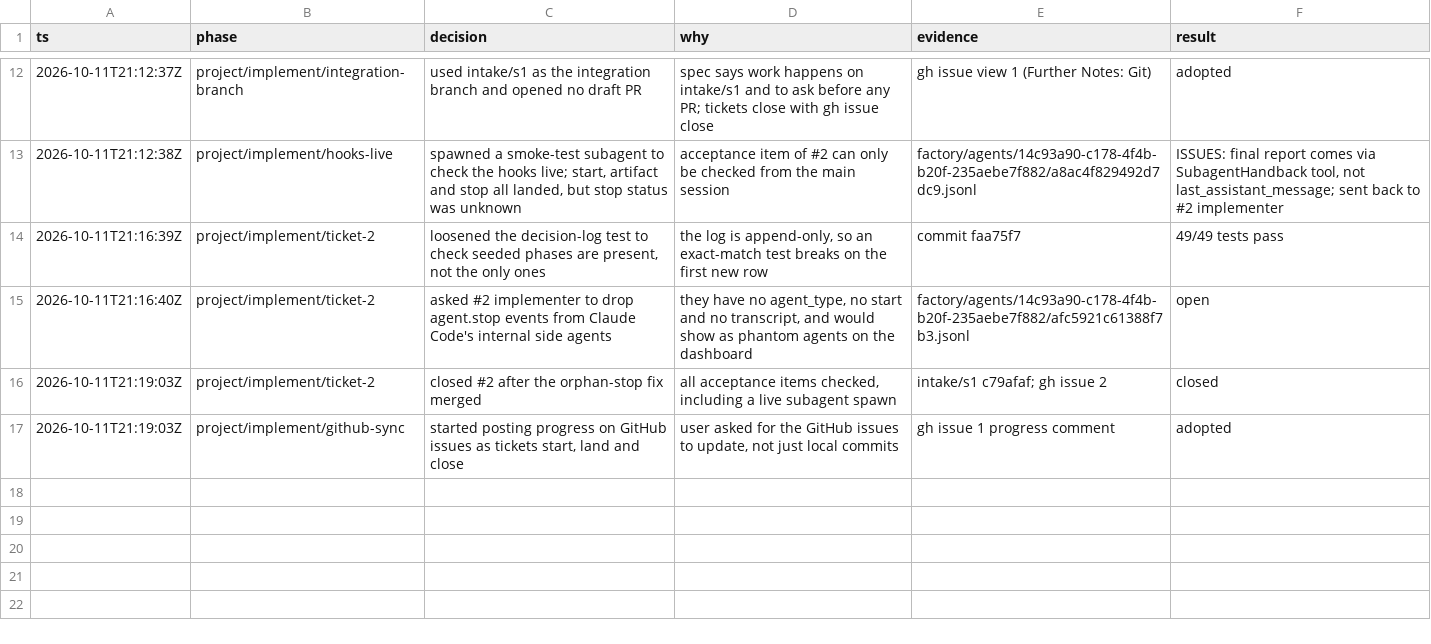
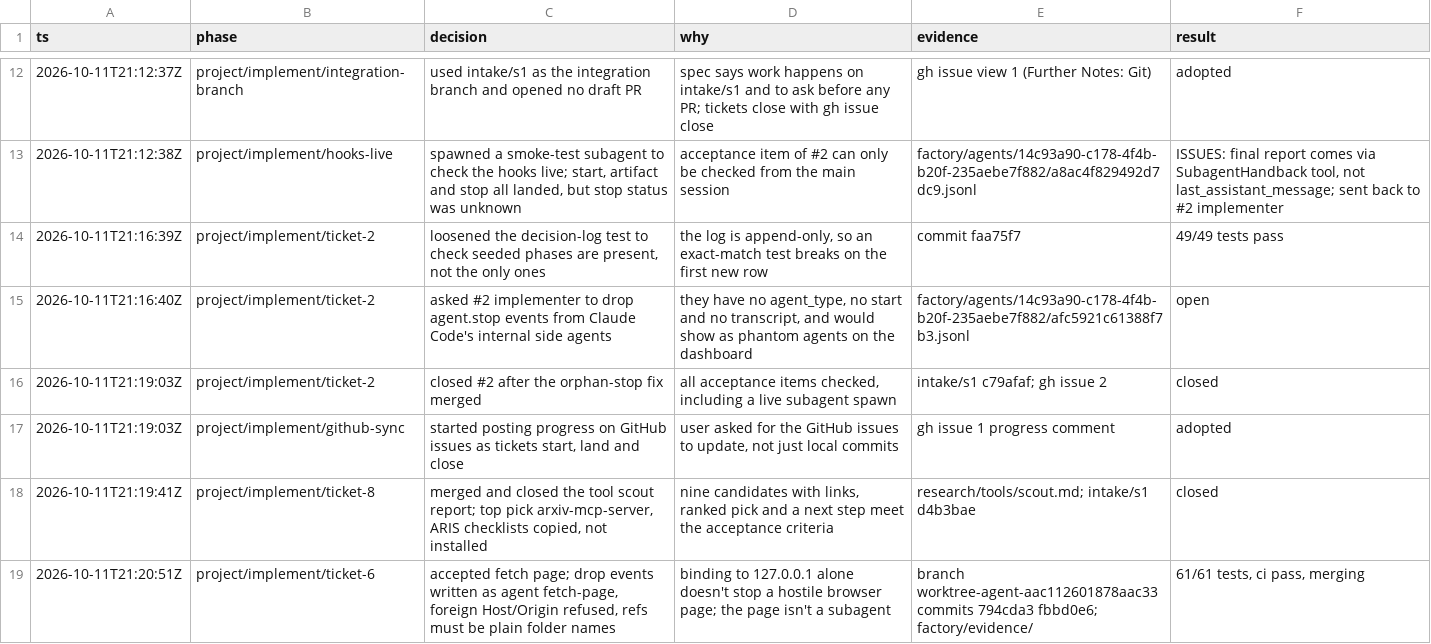
Before and after one commit to zhipengzhu1-dotcom/10-11-2026-Small-Molecule-Designs-and-LLM-Fine-Tune, a TSV file: factory/decisions.tsv, drawn as a sheet; only a part is shown, gaps mark what is left out.

```diff
--- a/factory/decisions.tsv
+++ b/factory/decisions.tsv
@@ -17 +17,3 @@ ts	phase	decision	why	evidence	result
 2026-10-11T21:19:03Z	project/implement/github-sync	started posting progress on GitHub issues as tickets start, land and close	user asked for the GitHub issues to update, not just local commits	gh issue 1 progress comment	adopted
+2026-10-11T21:19:41Z	project/implement/ticket-8	merged and closed the tool scout report; top pick arxiv-mcp-server, ARIS checklists copied, not installed	nine candidates with links, ranked pick and a next step meet the acceptance criteria	research/tools/scout.md; intake/s1 d4b3bae	closed
+2026-10-11T21:20:51Z	project/implement/ticket-6	accepted fetch page; drop events written as agent fetch-page, foreign Host/Origin refused, refs must be plain folder names	binding to 127.0.0.1 alone doesn't stop a hostile browser page; the page isn't a subagent	branch worktree-agent-aac112601878aac33 commits 794cda3 fbbd0e6; factory/evidence/	61/61 tests, ci pass, merging
```
Also changed, not shown: 3 other files.
